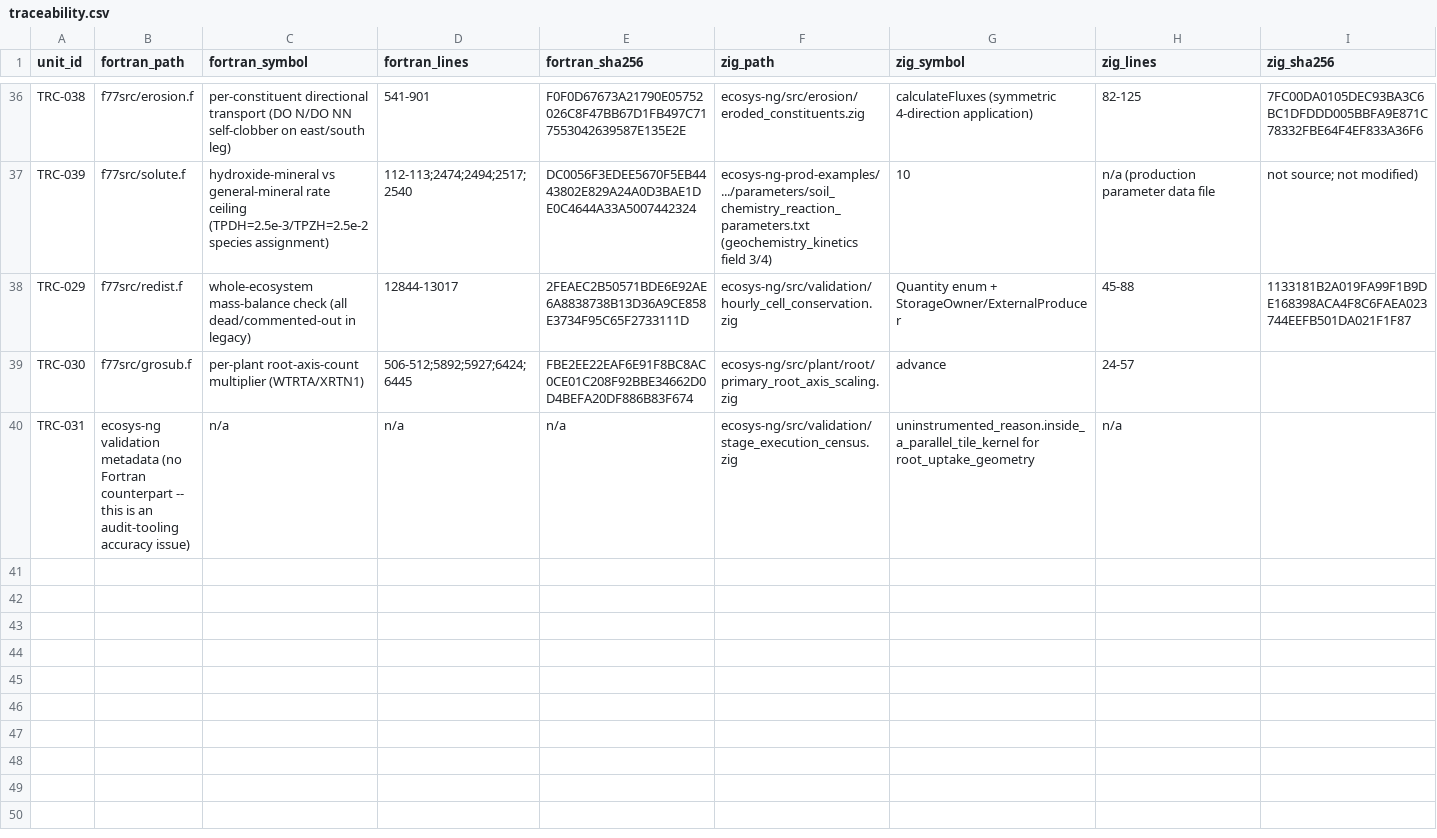
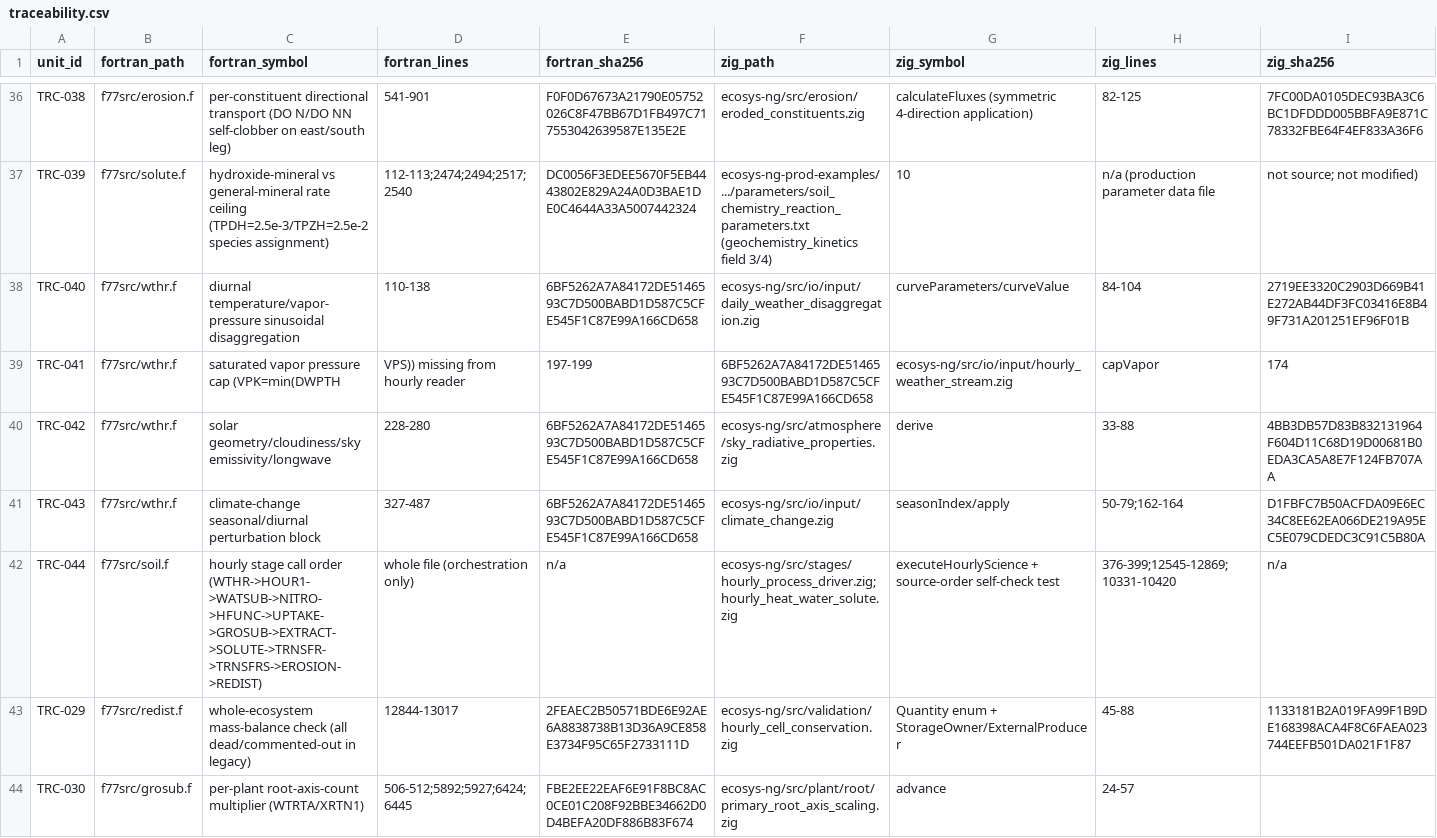
Before and after one commit to 4SAnalyticsnModelling/ecosys-modernization, a CSV file: audit/traceability/traceability.csv, drawn as a sheet; only a part is shown, gaps mark what is left out; the shorter side is filled out with more unchanged rows; rows hold the shown columns only; the diff names each change by its address in the sheet, - before the commit and + after, or states it on an @@ line.

Commit message:
wthr.f full-file audit (zero open gaps, one already-fixed defect); upgrade soil.f call-order check from inconclusive to CONFIRMED exact match via targeted re-verification, backed by an existing self-verifying regression test

```diff
--- a/audit/traceability/traceability.csv
+++ b/audit/traceability/traceability.csv
+row 38: TRC-040 | f77src/wthr.f | diurnal temperature/vapor-pressure sinusoidal disaggregation | 110-138 | 6BF5262A7A84172DE5146593C7D500BABD1D587C5CFE545F1C87E99A166CD658 | ecosys-ng/src/io/input/daily_weather_disaggregation.zig | curveParameters/curveValue | 84-104 | 2719EE3320C2903D669B41E272AB44DF3FC03416E8B49F731A201251EF96F01B
+row 39: TRC-041 | f77src/wthr.f | saturated vapor pressure cap (VPK=min(DWPTH | VPS)) missing from hourly reader | 197-199 | 6BF5262A7A84172DE5146593C7D500BABD1D587C5CFE545F1C87E99A166CD658 | ecosys-ng/src/io/input/hourly_weather_stream.zig | capVapor | 174
+row 40: TRC-042 | f77src/wthr.f | solar geometry/cloudiness/sky emissivity/longwave | 228-280 | 6BF5262A7A84172DE5146593C7D500BABD1D587C5CFE545F1C87E99A166CD658 | ecosys-ng/src/atmosphere/sky_radiative_properties.zig | derive | 33-88 | 4BB3DB57D83B832131964F604D11C68D19D00681B0EDA3CA5A8E7F124FB707AA
+row 41: TRC-043 | f77src/wthr.f | climate-change seasonal/diurnal perturbation block | 327-487 | 6BF5262A7A84172DE5146593C7D500BABD1D587C5CFE545F1C87E99A166CD658 | ecosys-ng/src/io/input/climate_change.zig | seasonIndex/apply | 50-79;162-164 | D1FBFC7B50ACFDA09E6EC34C8EE62EA066DE219A95EC5E079CDEDC3C91C5B80A
+row 42: TRC-044 | f77src/soil.f | hourly stage call order (WTHR->HOUR1->WATSUB->NITRO->HFUNC->UPTAKE->GROSUB->EXTRACT->SOLUTE->TRNSFR->TRNSFRS->EROSION->REDIST) | whole file (orchestration only) | n/a | ecosys-ng/src/stages/hourly_process_driver.zig;hourly_heat_water_solute.zig | executeHourlyScience + source-order self-check test | 376-399;12545-12869;10331-10420 | n/a
```
Also changed, not shown: 2 other files.
